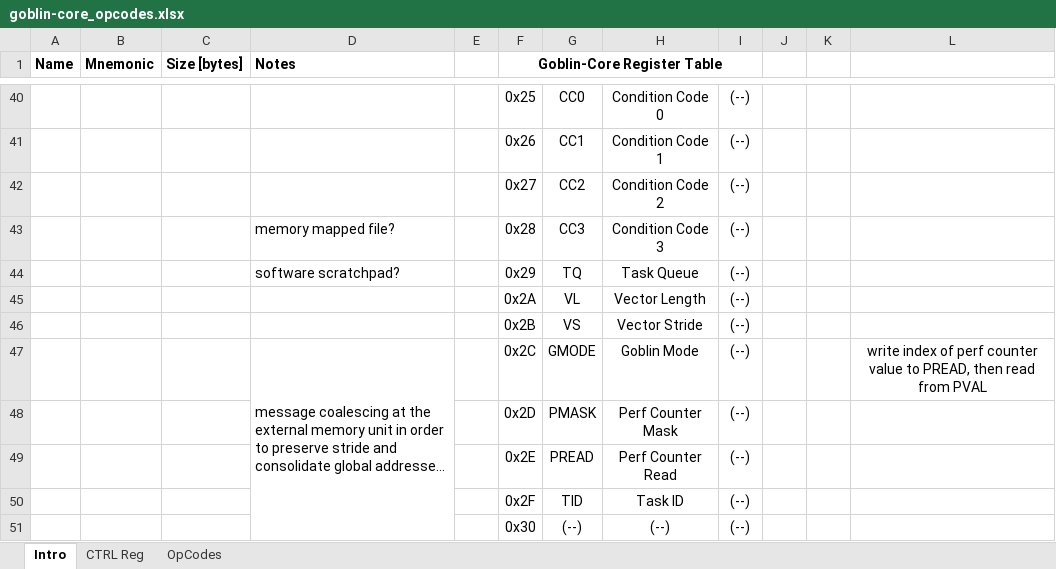
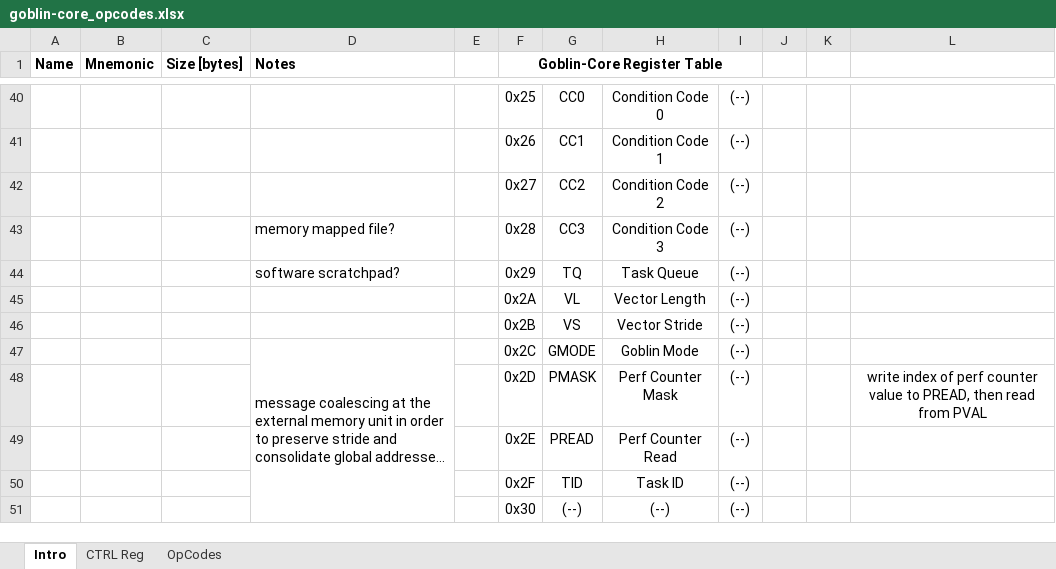
Before and after one commit to tangyibin/goblin-core, an Excel workbook: doc/goblin-core_opcodes.xlsx, sheet Intro, drawn as a sheet; only a part is shown, gaps mark what is left out; long unchanged cells end in …; values as stored, in another font and other column widths than the file's, no borders; the diff names each change by its address in the sheet, - before the commit and + after, or states it on an @@ line.

```diff
--- a/doc/goblin-core_opcodes.xlsx (sheet Intro)
+++ b/doc/goblin-core_opcodes.xlsx (sheet Intro)
-L47: write index of perf counter value to PREAD, then read from PVAL
+L47: (empty)
-L48: (empty)
+L48: write index of perf counter value to PREAD, then read from PVAL
```
Also changed, not shown: sheet CTRL Reg, 2 other files.
